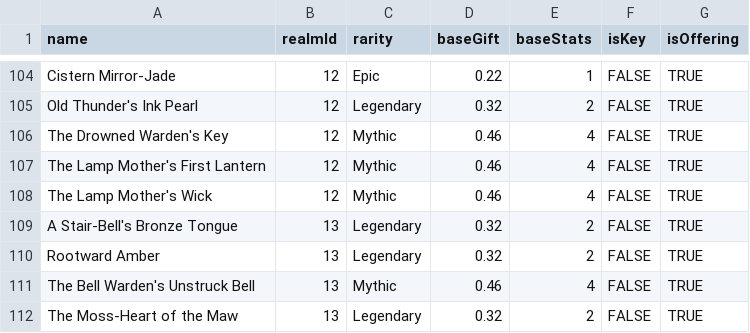
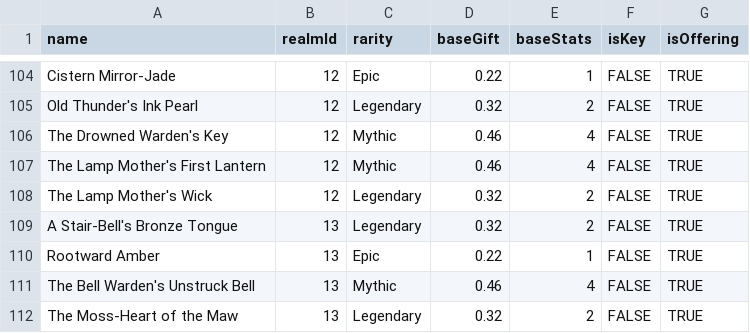
Before and after one commit to nguyenxuanphuc-nxp/Marital-arts-world-calculator-, a CSV file: Martial arts world treasure list - Item list.csv, drawn as a sheet; only a part is shown, gaps mark what is left out.

Commit message:
Fixed the baseGift and baseStats values for Rootward Amber in items.json to reflect the correct values.

```diff
--- a/Martial arts world treasure list - Item list.csv
+++ b/Martial arts world treasure list - Item list.csv
@@ -107,5 +107,5 @@ The Drowned Warden's Key,12,Mythic,0.46,4,FALSE,TRUE
 The Lamp Mother's First Lantern,12,Mythic,0.46,4,FALSE,TRUE
-The Lamp Mother's Wick,12,Mythic,0.46,4,FALSE,TRUE
+The Lamp Mother's Wick,12,Legendary,0.32,2,FALSE,TRUE
 A Stair-Bell's Bronze Tongue,13,Legendary,0.32,2,FALSE,TRUE
-Rootward Amber,13,Legendary,0.32,2,FALSE,TRUE
+Rootward Amber,13,Epic,0.22,1,FALSE,TRUE
 The Bell Warden's Unstruck Bell,13,Mythic,0.46,4,FALSE,TRUE
```
Also changed, not shown: 1 other file.
